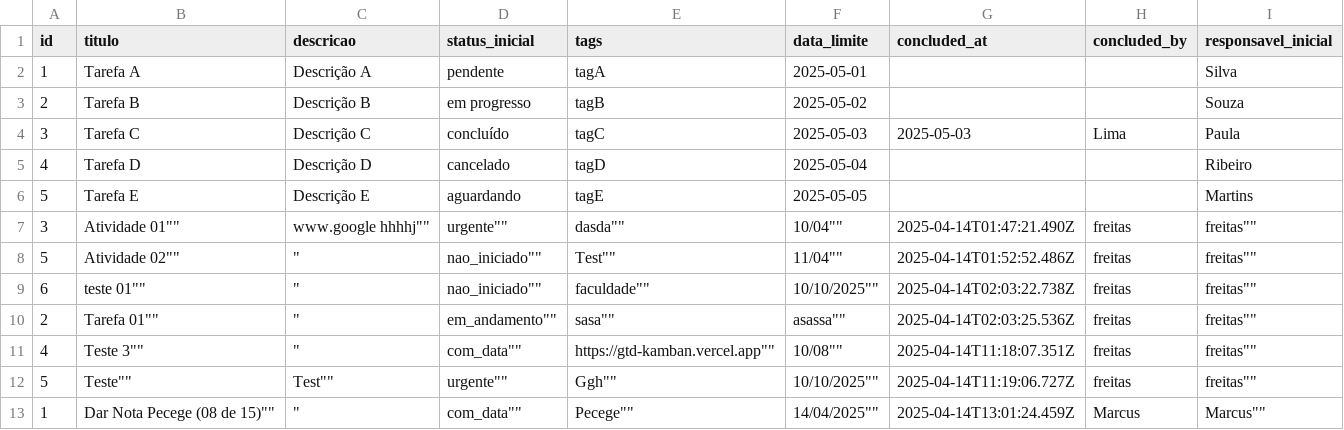
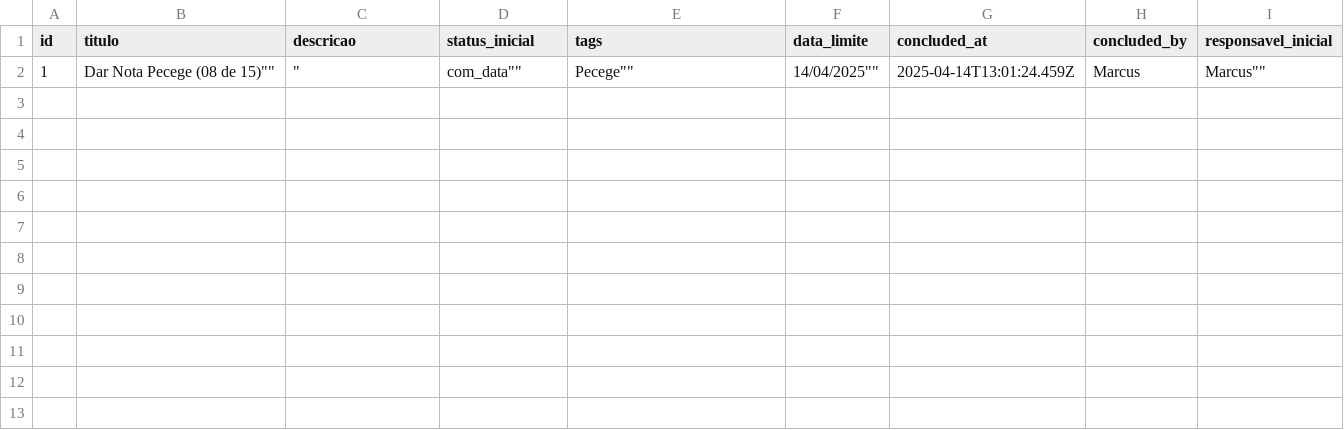
Before and after one commit to adirson52/gtd_kamban, a CSV file: public/concluded.csv, drawn as a sheet; the diff names each change by its address in the sheet, - before the commit and + after, or states it on an @@ line.

Commit message:
Update concluded.csv

```diff
--- a/public/concluded.csv
+++ b/public/concluded.csv
-row 2: 1 | Tarefa A | Descrição A | pendente | tagA | 2025-05-01 |  |  | Silva
-row 3: 2 | Tarefa B | Descrição B | em progresso | tagB | 2025-05-02 |  |  | Souza
-row 4: 3 | Tarefa C | Descrição C | concluído | tagC | 2025-05-03 | 2025-05-03 | Lima | Paula
-row 5: 4 | Tarefa D | Descrição D | cancelado | tagD | 2025-05-04 |  |  | Ribeiro
-row 6: 5 | Tarefa E | Descrição E | aguardando | tagE | 2025-05-05 |  |  | Martins
-row 7: 3 | Atividade 01"" | www.google hhhhj"" | urgente"" | dasda"" | 10/04"" | 2025-04-14T01:47:21.490Z | freitas | freitas""
-row 8: 5 | Atividade 02"" | " | nao_iniciado"" | Test"" | 11/04"" | 2025-04-14T01:52:52.486Z | freitas | freitas""
-row 9: 6 | teste 01"" | " | nao_iniciado"" | faculdade"" | 10/10/2025"" | 2025-04-14T02:03:22.738Z | freitas | freitas""
-row 10: 2 | Tarefa 01"" | " | em_andamento"" | sasa"" | asassa"" | 2025-04-14T02:03:25.536Z | freitas | freitas""
-row 11: 4 | Teste 3"" | " | com_data"" | https://gtd-kamban.vercel.app"" | 10/08"" | 2025-04-14T11:18:07.351Z | freitas | freitas""
-row 12: 5 | Teste"" | Test"" | urgente"" | Ggh"" | 10/10/2025"" | 2025-04-14T11:19:06.727Z | freitas | freitas""
```
